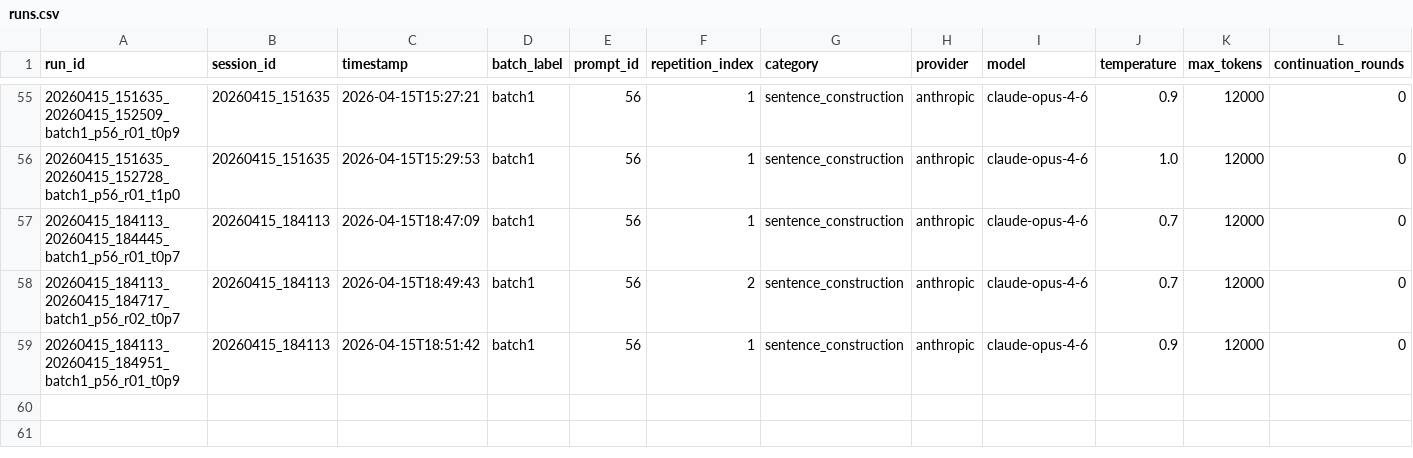
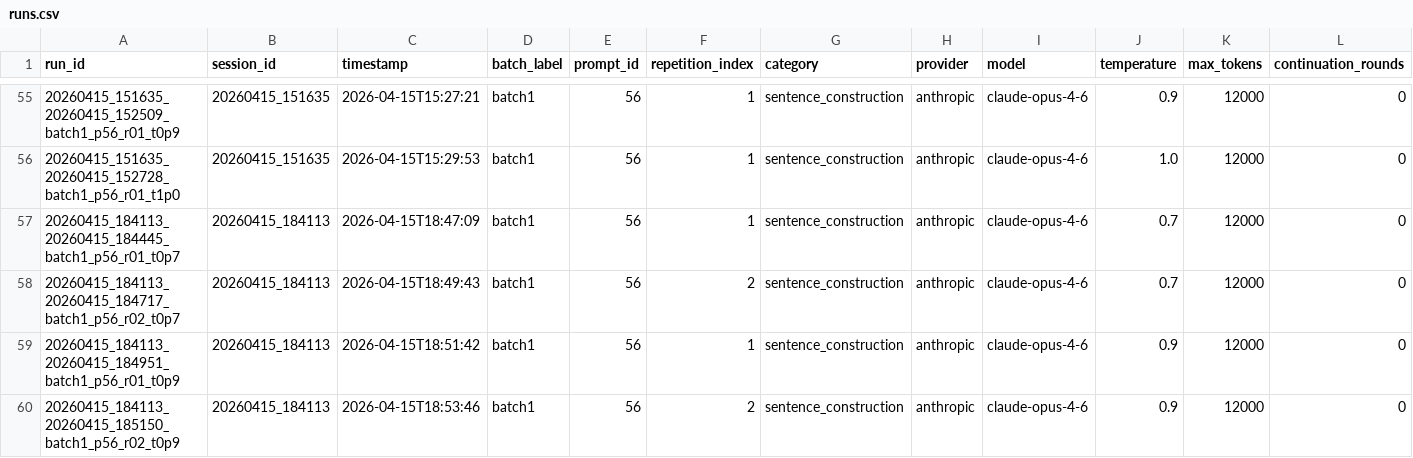
Before and after one commit to wdemilly/chapters, a CSV file: runs.csv, drawn as a sheet; only a part is shown, gaps mark what is left out; rows hold the shown columns only; the diff names each change by its address in the sheet, - before the commit and + after, or states it on an @@ line.

Commit message:
generation: runs.csv

```diff
--- a/runs.csv
+++ b/runs.csv
+row 60: 20260415_184113_20260415_185150_batch1_p56_r02_t0p9 | 20260415_184113 | 2026-04-15T18:53:46 | batch1 | 56 | 2 | sentence_construction | anthropic | claude-opus-4-6 | 0.9 | 12000 | 0
```
